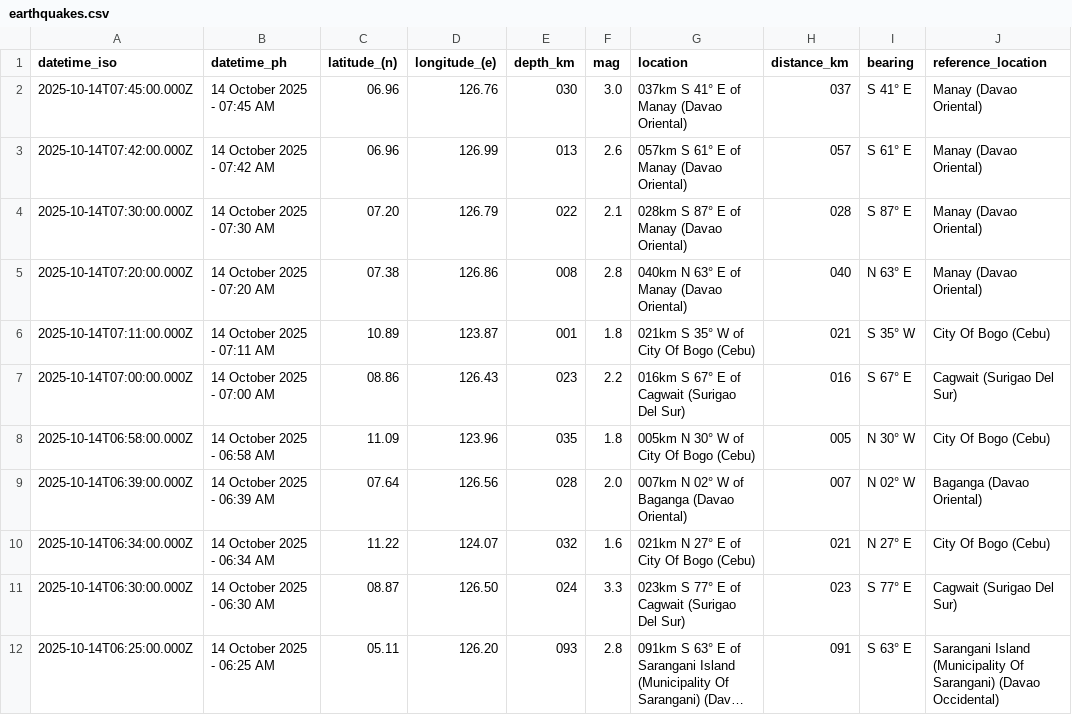
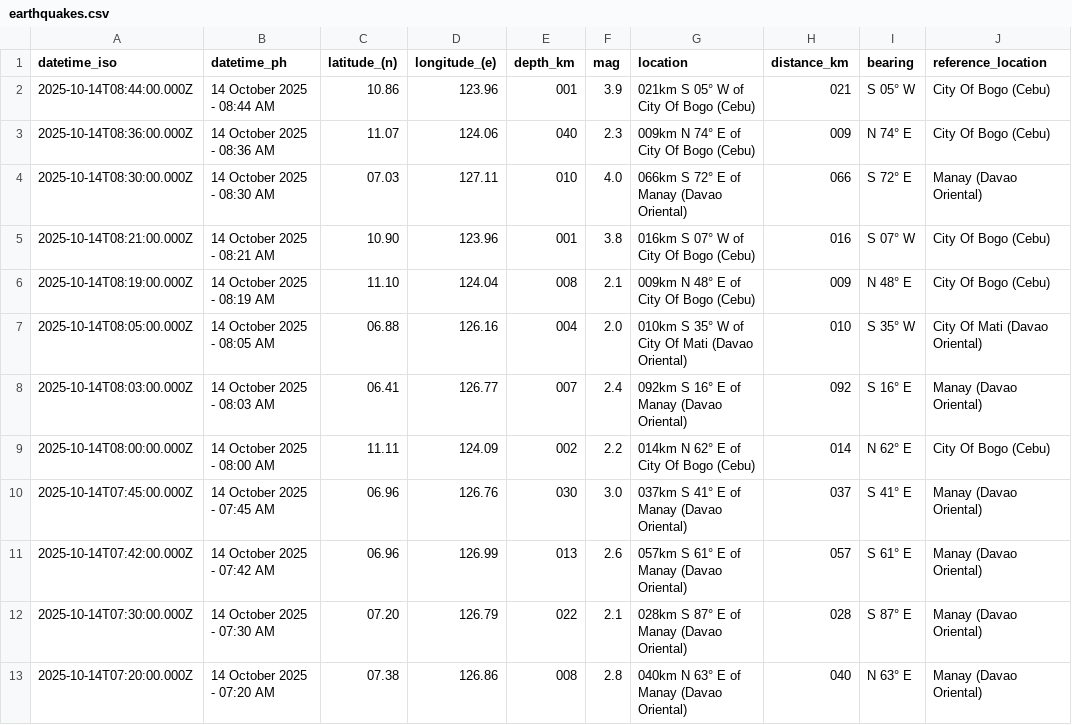
Before and after one commit to chamthesleeptalker/earthquake-tracker, a CSV file: earthquakes.csv, drawn as a sheet; only a part is shown; the shorter side is filled out with more unchanged rows; long unchanged cells end in …; the diff names each change by its address in the sheet, - before the commit and + after, or states it on an @@ line.

```diff
--- a/earthquakes.csv
+++ b/earthquakes.csv
+row 2: 2025-10-14T08:44:00.000Z | 14 October 2025 - 08:44 AM | 10.86 | 123.96 | 001 | 3.9 | 021km S 05° W of City Of Bogo (Cebu) | 021 | S 05° W | City Of Bogo (Cebu)
+row 3: 2025-10-14T08:36:00.000Z | 14 October 2025 - 08:36 AM | 11.07 | 124.06 | 040 | 2.3 | 009km N 74° E of City Of Bogo (Cebu) | 009 | N 74° E | City Of Bogo (Cebu)
+row 4: 2025-10-14T08:30:00.000Z | 14 October 2025 - 08:30 AM | 07.03 | 127.11 | 010 | 4.0 | 066km S 72° E of Manay (Davao Oriental) | 066 | S 72° E | Manay (Davao Oriental)
+row 5: 2025-10-14T08:21:00.000Z | 14 October 2025 - 08:21 AM | 10.90 | 123.96 | 001 | 3.8 | 016km S 07° W of City Of Bogo (Cebu) | 016 | S 07° W | City Of Bogo (Cebu)
+row 6: 2025-10-14T08:19:00.000Z | 14 October 2025 - 08:19 AM | 11.10 | 124.04 | 008 | 2.1 | 009km N 48° E of City Of Bogo (Cebu) | 009 | N 48° E | City Of Bogo (Cebu)
+row 7: 2025-10-14T08:05:00.000Z | 14 October 2025 - 08:05 AM | 06.88 | 126.16 | 004 | 2.0 | 010km S 35° W of City Of Mati (Davao Oriental) | 010 | S 35° W | City Of Mati (Davao Oriental)
+row 8: 2025-10-14T08:03:00.000Z | 14 October 2025 - 08:03 AM | 06.41 | 126.77 | 007 | 2.4 | 092km S 16° E of Manay (Davao Oriental) | 092 | S 16° E | Manay (Davao Oriental)
+row 9: 2025-10-14T08:00:00.000Z | 14 October 2025 - 08:00 AM | 11.11 | 124.09 | 002 | 2.2 | 014km N 62° E of City Of Bogo (Cebu) | 014 | N 62° E | City Of Bogo (Cebu)
```
Also changed, not shown: earthquakes_past_24_hours.csv, earthquakes_past_7_days.csv, 6 other files.
